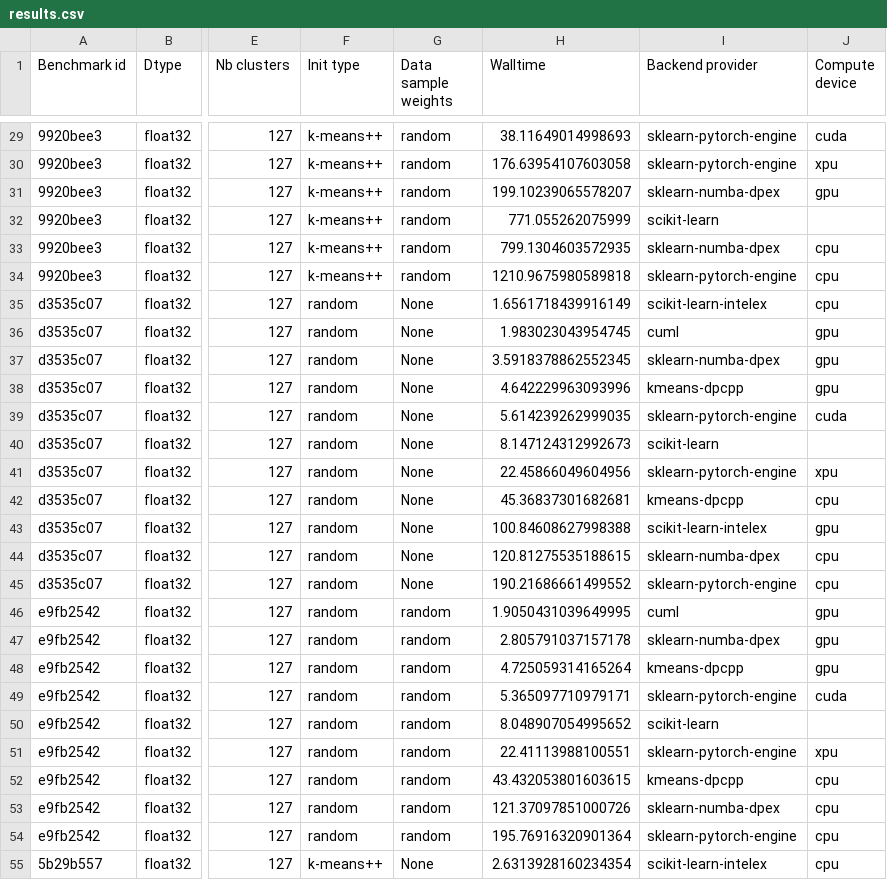
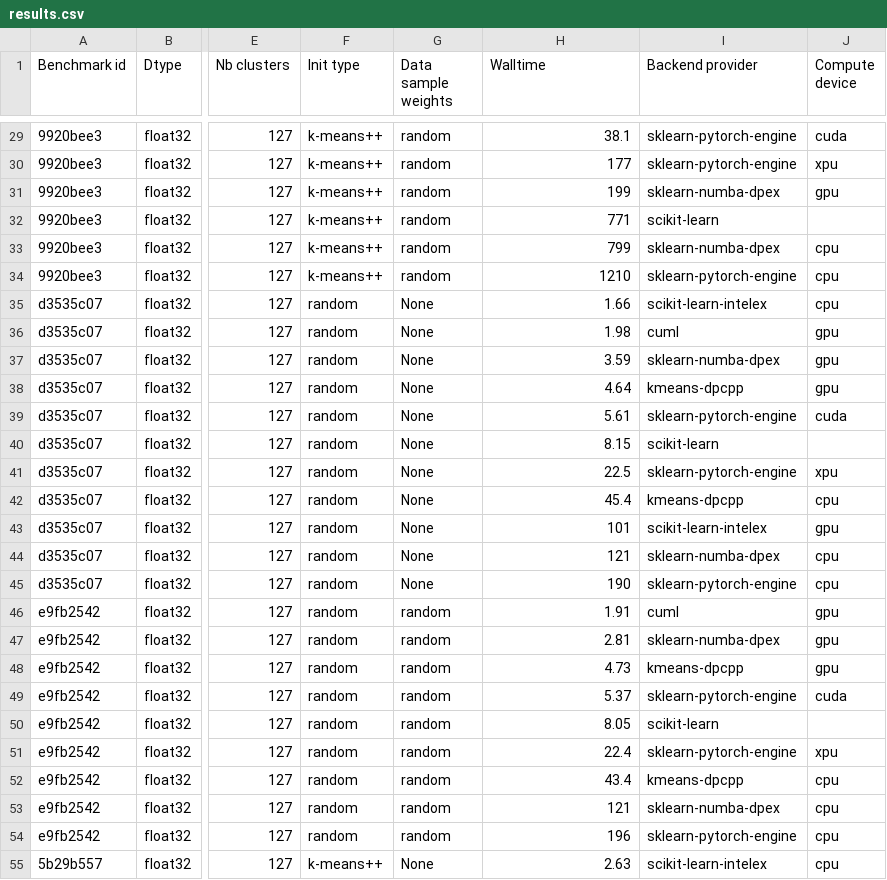
Before and after one commit to soda-inria/sklearn-engine-benchmarks, a CSV file: benchmarks/kmeans/results.csv, drawn as a sheet; only a part is shown, gaps mark what is left out; the diff covers the shown part only; the diff names each change by its address in the sheet, - before the commit and + after, or states it on an @@ line.

```diff
--- a/benchmarks/kmeans/results.csv
+++ b/benchmarks/kmeans/results.csv
-H29 (Walltime): 38.11649014998693
+H29 (Walltime): 38.1
-H30 (Walltime): 176.63954107603058
+H30 (Walltime): 177
-H31 (Walltime): 199.10239065578207
+H31 (Walltime): 199
-H32 (Walltime): 771.055262075999
+H32 (Walltime): 771
-H33 (Walltime): 799.1304603572935
+H33 (Walltime): 799
-H34 (Walltime): 1210.9675980589818
+H34 (Walltime): 1210
-H35 (Walltime): 1.6561718439916149
+H35 (Walltime): 1.66
-H36 (Walltime): 1.983023043954745
+H36 (Walltime): 1.98
-H37 (Walltime): 3.5918378862552345
+H37 (Walltime): 3.59
-H38 (Walltime): 4.642229963093996
+H38 (Walltime): 4.64
-H39 (Walltime): 5.614239262999035
+H39 (Walltime): 5.61
-H40 (Walltime): 8.147124312992673
+H40 (Walltime): 8.15
-H41 (Walltime): 22.45866049604956
+H41 (Walltime): 22.5
-H42 (Walltime): 45.36837301682681
+H42 (Walltime): 45.4
-H43 (Walltime): 100.84608627998388
+H43 (Walltime): 101
-H44 (Walltime): 120.81275535188615
+H44 (Walltime): 121
-H45 (Walltime): 190.21686661499552
+H45 (Walltime): 190
-H46 (Walltime): 1.9050431039649995
+H46 (Walltime): 1.91
-H47 (Walltime): 2.805791037157178
+H47 (Walltime): 2.81
-H48 (Walltime): 4.725059314165264
+H48 (Walltime): 4.73
-H49 (Walltime): 5.365097710979171
+H49 (Walltime): 5.37
-H50 (Walltime): 8.048907054995652
+H50 (Walltime): 8.05
-H51 (Walltime): 22.41113988100551
+H51 (Walltime): 22.4
-H52 (Walltime): 43.432053801603615
+H52 (Walltime): 43.4
-H53 (Walltime): 121.37097851000726
+H53 (Walltime): 121
-H54 (Walltime): 195.76916320901364
+H54 (Walltime): 196
-H55 (Walltime): 2.6313928160234354
+H55 (Walltime): 2.63
```
Also changed, not shown: 84 edited cells elsewhere in this file, 1 other file.
